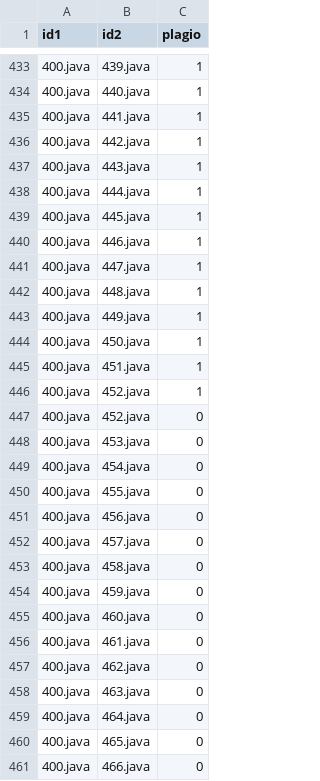
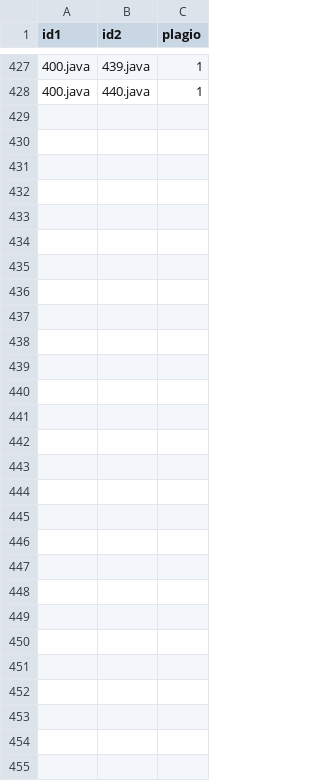
Before and after one commit to ricardo020202/plagiarism-detector, a CSV file: labels/ir_plag_labels.csv, drawn as a sheet; only a part is shown, gaps mark what is left out; the diff covers the shown part only.

```diff
--- a/labels/ir_plag_labels.csv
+++ b/labels/ir_plag_labels.csv
@@ -434,28 +428 @@ id1,id2,plagio
 400.java,440.java,1
-400.java,441.java,1
-400.java,442.java,1
-400.java,443.java,1
-400.java,444.java,1
-400.java,445.java,1
-400.java,446.java,1
-400.java,447.java,1
-400.java,448.java,1
-400.java,449.java,1
-400.java,450.java,1
-400.java,451.java,1
-400.java,452.java,1
-400.java,452.java,0
-400.java,453.java,0
-400.java,454.java,0
-400.java,455.java,0
-400.java,456.java,0
-400.java,457.java,0
-400.java,458.java,0
-400.java,459.java,0
-400.java,460.java,0
-400.java,461.java,0
-400.java,462.java,0
-400.java,463.java,0
-400.java,464.java,0
-400.java,465.java,0
-400.java,466.java,0
```
Also changed, not shown: 6 removed rows elsewhere in this file, 2 other files.
